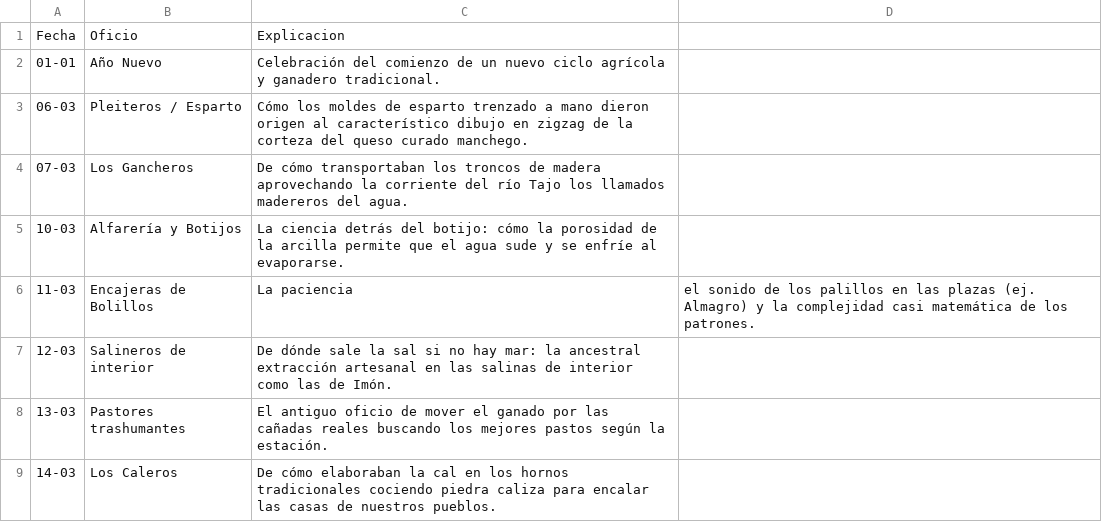
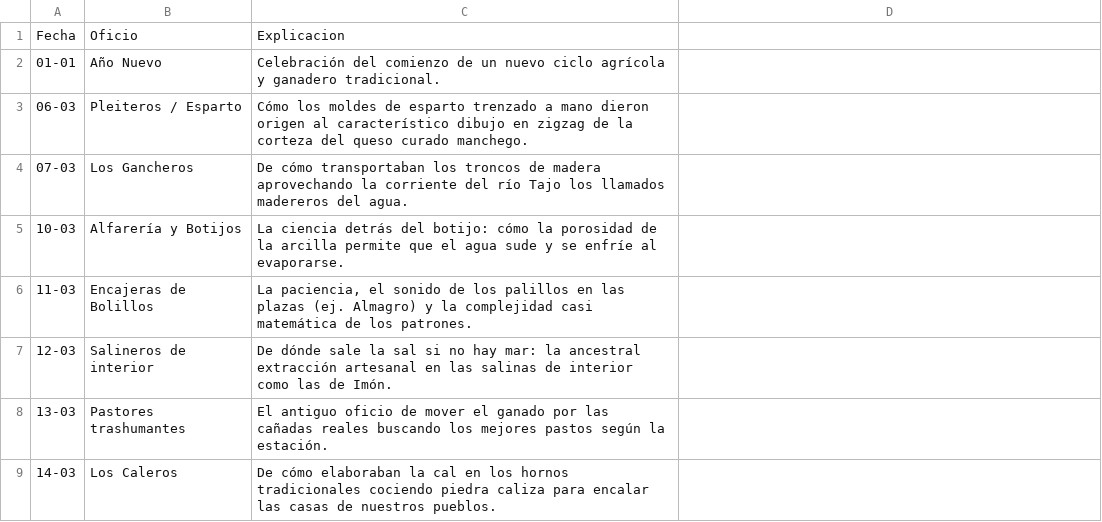
Before and after one commit to v0l0v/podcastcontrolcenter, a CSV file: calendario_oficios.csv, drawn as a sheet.

Commit message:
error en configuracion

```diff
--- a/calendario_oficios.csv
+++ b/calendario_oficios.csv
@@ -5,3 +5,3 @@ Fecha,Oficio,Explicacion
 10-03,Alfarería y Botijos,La ciencia detrás del botijo: cómo la porosidad de la arcilla permite que el agua sude y se enfríe al evaporarse.
-11-03,Encajeras de Bolillos,La paciencia, el sonido de los palillos en las plazas (ej. Almagro) y la complejidad casi matemática de los patrones.
+11-03,Encajeras de Bolillos,"La paciencia, el sonido de los palillos en las plazas (ej. Almagro) y la complejidad casi matemática de los patrones."
 12-03,Salineros de interior,De dónde sale la sal si no hay mar: la ancestral extracción artesanal en las salinas de interior como las de Imón.
```
